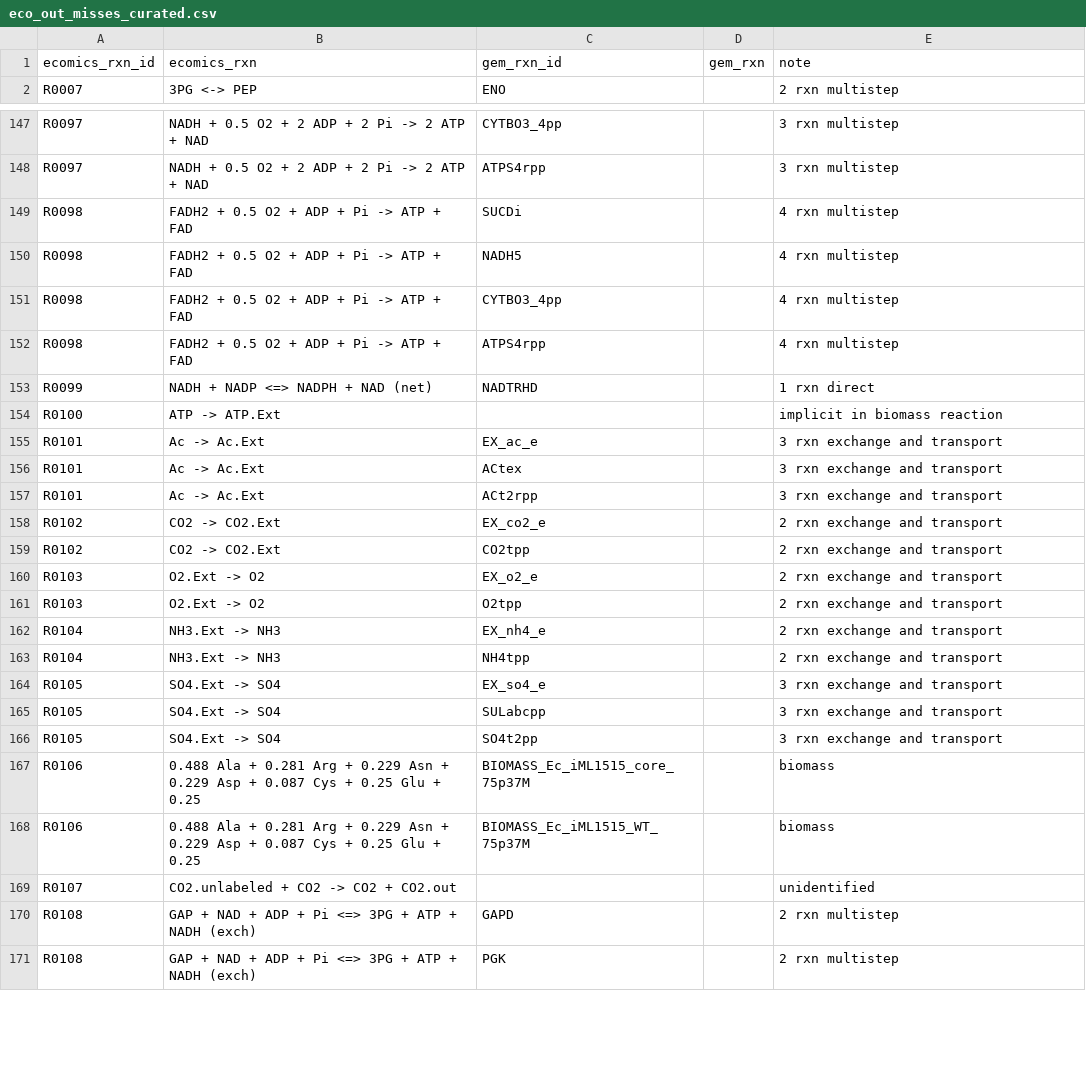
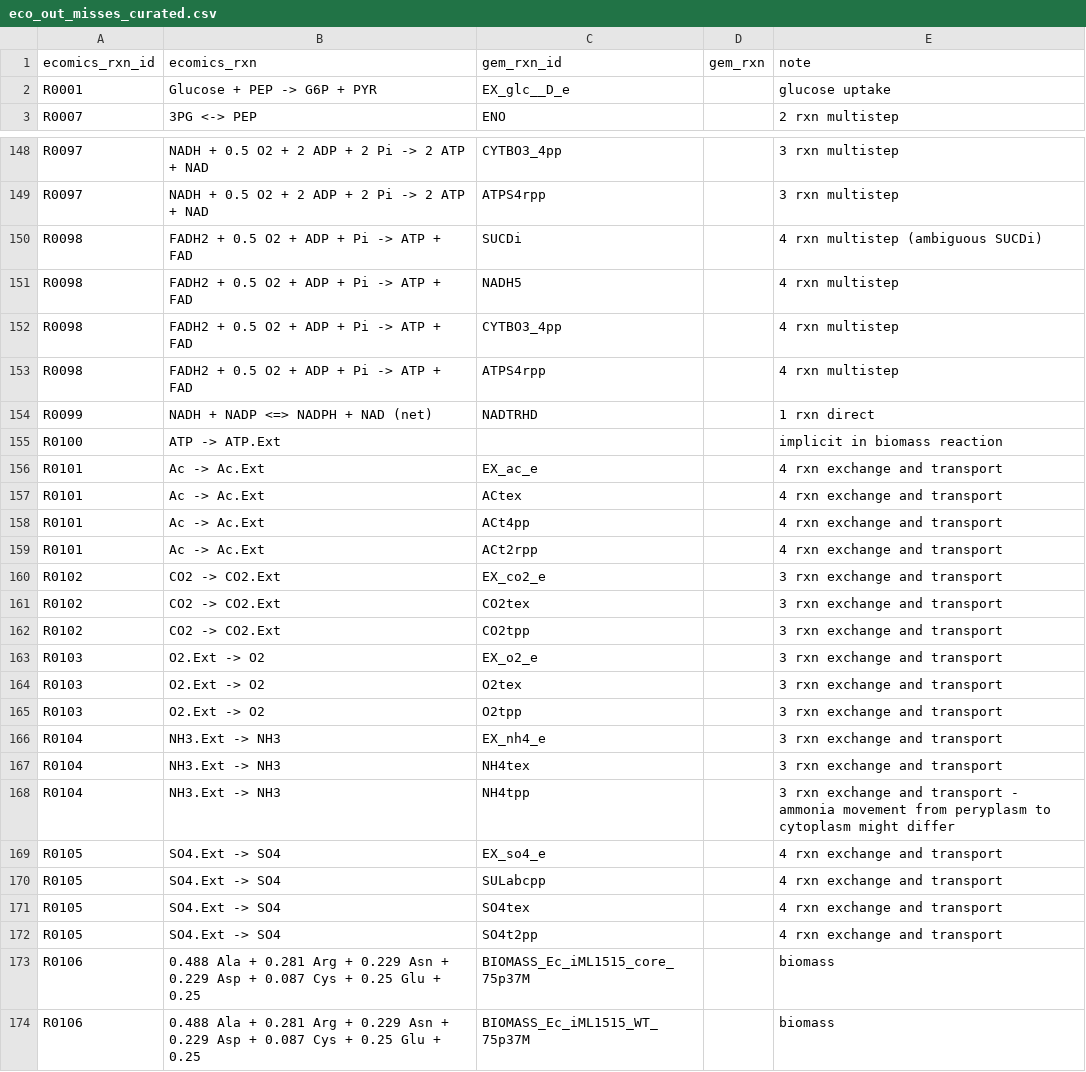
Before and after one commit to lyach/BactoCat, a CSV file: data/processed/ECOMICS/eco_out_misses_curated.csv, drawn as a sheet; only a part is shown, gaps mark what is left out; the shorter side is filled out with more unchanged rows; the diff covers the shown part only.

```diff
--- a/data/processed/ECOMICS/eco_out_misses_curated.csv
+++ b/data/processed/ECOMICS/eco_out_misses_curated.csv
@@ -1,2 +1,3 @@
 ecomics_rxn_id,ecomics_rxn,gem_rxn_id,gem_rxn,note
+R0001,Glucose + PEP -> G6P + PYR,EX_glc__D_e,,glucose uptake
 R0007,3PG <-> PEP,ENO,,2 rxn multistep
@@ -148,3 +149,3 @@ R0097,NADH + 0.5 O2 + 2 ADP + 2 Pi -> 2 ATP + NAD,CYTBO3_4pp,,3 rxn multistep
 R0097,NADH + 0.5 O2 + 2 ADP + 2 Pi -> 2 ATP + NAD,ATPS4rpp,,3 rxn multistep
-R0098,FADH2 + 0.5 O2 + ADP + Pi -> ATP + FAD,SUCDi,,4 rxn multistep
+R0098,FADH2 + 0.5 O2 + ADP + Pi -> ATP + FAD,SUCDi,,4 rxn multistep (ambiguous SUCDi)
 R0098,FADH2 + 0.5 O2 + ADP + Pi -> ATP + FAD,NADH5,,4 rxn multistep
@@ -154,14 +155,19 @@ R0099,NADH + NADP <=> NADPH + NAD (net),NADTRHD,,1 rxn direct
 R0100,ATP -> ATP.Ext,,,implicit in biomass reaction
-R0101,Ac -> Ac.Ext,EX_ac_e,,3 rxn exchange and transport
-R0101,Ac -> Ac.Ext,ACtex,,3 rxn exchange and transport
-R0101,Ac -> Ac.Ext,ACt2rpp,,3 rxn exchange and transport
-R0102,CO2 -> CO2.Ext,EX_co2_e,,2 rxn exchange and transport
-R0102,CO2 -> CO2.Ext,CO2tpp,,2 rxn exchange and transport
-R0103,O2.Ext -> O2,EX_o2_e,,2 rxn exchange and transport
-R0103,O2.Ext -> O2,O2tpp,,2 rxn exchange and transport
-R0104,NH3.Ext -> NH3,EX_nh4_e,,2 rxn exchange and transport
-R0104,NH3.Ext -> NH3,NH4tpp,,2 rxn exchange and transport
-R0105,SO4.Ext -> SO4,EX_so4_e,,3 rxn exchange and transport
-R0105,SO4.Ext -> SO4,SULabcpp,,3 rxn exchange and transport
-R0105,SO4.Ext -> SO4,SO4t2pp,,3 rxn exchange and transport
+R0101,Ac -> Ac.Ext,EX_ac_e,,4 rxn exchange and transport
+R0101,Ac -> Ac.Ext,ACtex,,4 rxn exchange and transport
+R0101,Ac -> Ac.Ext,ACt4pp,,4 rxn exchange and transport
+R0101,Ac -> Ac.Ext,ACt2rpp,,4 rxn exchange and transport
+R0102,CO2 -> CO2.Ext,EX_co2_e,,3 rxn exchange and transport
+R0102,CO2 -> CO2.Ext,CO2tex,,3 rxn exchange and transport
+R0102,CO2 -> CO2.Ext,CO2tpp,,3 rxn exchange and transport
+R0103,O2.Ext -> O2,EX_o2_e,,3 rxn exchange and transport
+R0103,O2.Ext -> O2,O2tex,,3 rxn exchange and transport
+R0103,O2.Ext -> O2,O2tpp,,3 rxn exchange and transport
+R0104,NH3.Ext -> NH3,EX_nh4_e,,3 rxn exchange and transport
+R0104,NH3.Ext -> NH3,NH4tex,,3 rxn exchange and transport
+R0104,NH3.Ext -> NH3,NH4tpp,,3 rxn exchange and transport - ammonia movement from peryplasm to cytoplasm might differ
+R0105,SO4.Ext -> SO4,EX_so4_e,,4 rxn exchange and transport
+R0105,SO4.Ext -> SO4,SULabcpp,,4 rxn exchange and transport
+R0105,SO4.Ext -> SO4,SO4tex,,4 rxn exchange and transport
+R0105,SO4.Ext -> SO4,SO4t2pp,,4 rxn exchange and transport
 R0106,0.488 Ala + 0.281 Arg + 0.229 Asn + 0.229 Asp + 0.087 Cys + 0.25 Glu + 0.25,BIOMASS_Ec_iML1515_core_75p37M,,biomass
```
Also changed, not shown: 10 edited cells elsewhere in this file, data/processed/ECOMICS/fluxomics_W3110_MD121_M9+Glu_none.csv, data/processed/ECOMICS/fluxomics_ecomics_mapped.csv, 12 other files.
